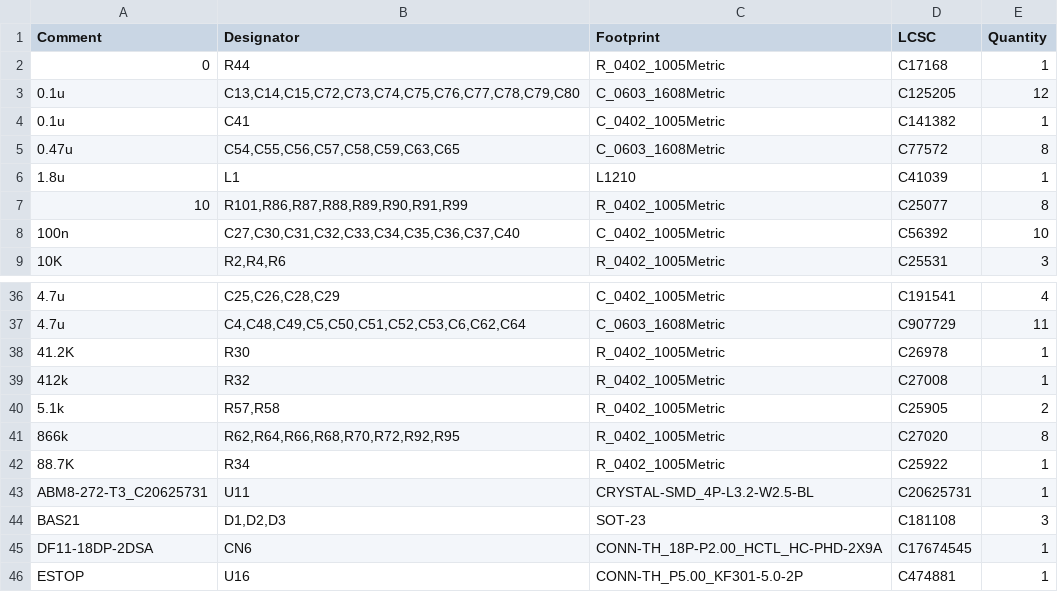
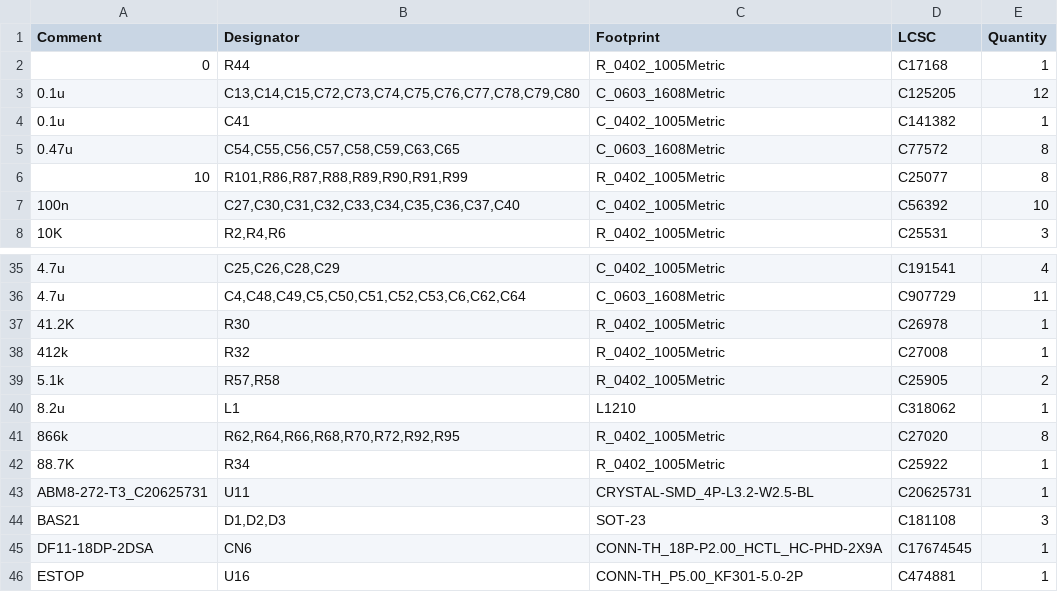
Before and after one commit to BroncoSpace-BILLEE/billee-hardware-2026, a CSV file: BILLEE_Rover_Control_Module_V1/jlcpcb/production_files/BOM-BILLEE_Rover_Control_Module_V1.csv, drawn as a sheet; only a part is shown, gaps mark what is left out.

Commit message:
Applied Jason Suarez Feeback
Updated Inductor value from 1.8u to 8.2u for correct ringing match. Regenerated Gerbers and BOM

```diff
--- a/BILLEE_Rover_Control_Module_V1/jlcpcb/production_files/BOM-BILLEE_Rover_Control_Module_V1.csv
+++ b/BILLEE_Rover_Control_Module_V1/jlcpcb/production_files/BOM-BILLEE_Rover_Control_Module_V1.csv
@@ -5,3 +5,2 @@ Comment,Designator,Footprint,LCSC,Quantity
 0.47u,"C54,C55,C56,C57,C58,C59,C63,C65",C_0603_1608Metric,C77572,8
-1.8u,L1,L1210,C41039,1
 10,"R101,R86,R87,R88,R89,R90,R91,R99",R_0402_1005Metric,C25077,8
@@ -40,2 +39,3 @@ Comment,Designator,Footprint,LCSC,Quantity
 5.1k,"R57,R58",R_0402_1005Metric,C25905,2
+8.2u,L1,L1210,C318062,1
 866k,"R62,R64,R66,R68,R70,R72,R92,R95",R_0402_1005Metric,C27020,8
```
Also changed, not shown: BILLEE_Rover_Control_Module_V1/jlcpcb/production_files/CPL-BILLEE_Rover_Control_Module_V1.csv, 30 other files.
